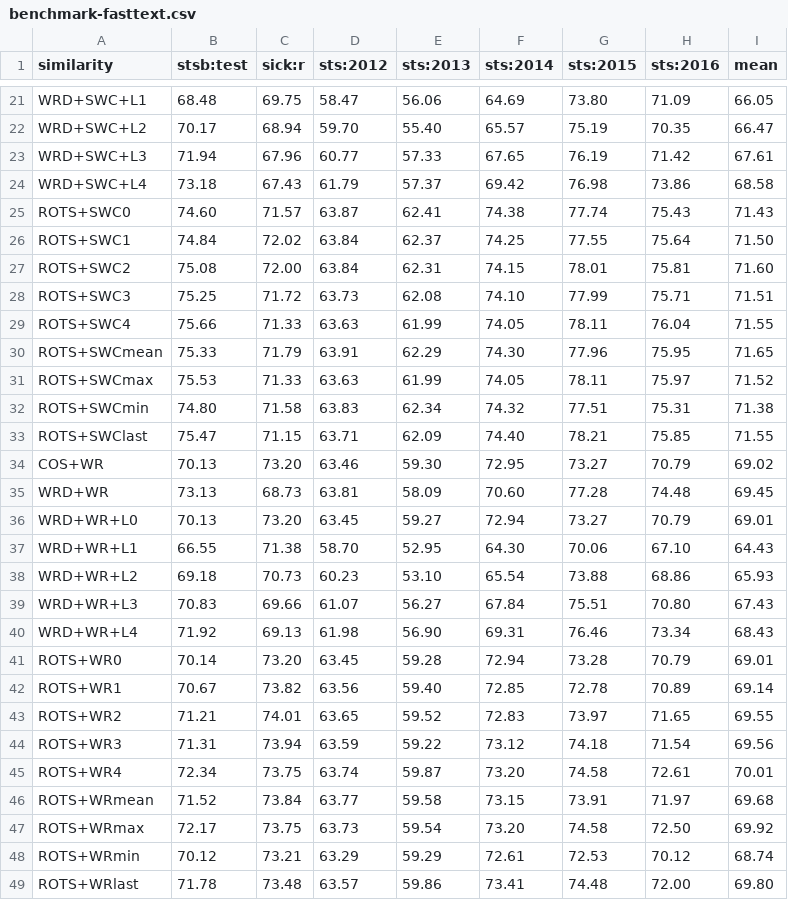
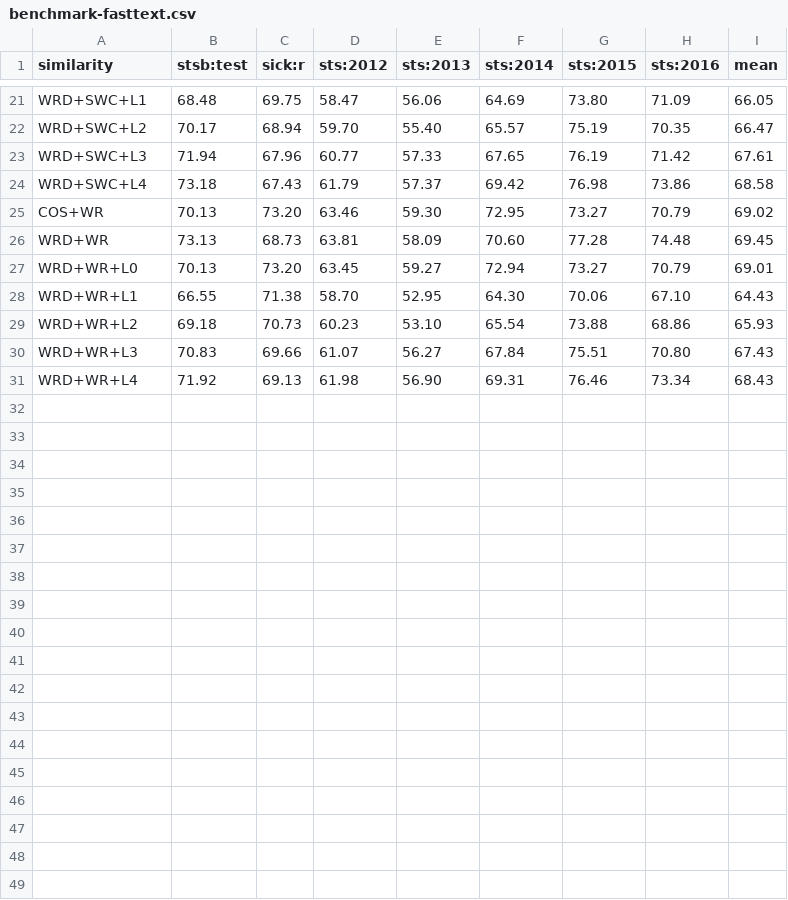
Before and after one commit to zihao-wang/rots, a CSV file: out/benchmark-fasttext.csv, drawn as a sheet; only a part is shown, gaps mark what is left out; the diff names each change by its address in the sheet, - before the commit and + after, or states it on an @@ line.

```diff
--- a/out/benchmark-fasttext.csv
+++ b/out/benchmark-fasttext.csv
-row 25: ROTS+SWC0 | 74.60 | 71.57 | 63.87 | 62.41 | 74.38 | 77.74 | 75.43 | 71.43
-row 26: ROTS+SWC1 | 74.84 | 72.02 | 63.84 | 62.37 | 74.25 | 77.55 | 75.64 | 71.50
-row 27: ROTS+SWC2 | 75.08 | 72.00 | 63.84 | 62.31 | 74.15 | 78.01 | 75.81 | 71.60
-row 28: ROTS+SWC3 | 75.25 | 71.72 | 63.73 | 62.08 | 74.10 | 77.99 | 75.71 | 71.51
-row 29: ROTS+SWC4 | 75.66 | 71.33 | 63.63 | 61.99 | 74.05 | 78.11 | 76.04 | 71.55
-row 30: ROTS+SWCmean | 75.33 | 71.79 | 63.91 | 62.29 | 74.30 | 77.96 | 75.95 | 71.65
-row 31: ROTS+SWCmax | 75.53 | 71.33 | 63.63 | 61.99 | 74.05 | 78.11 | 75.97 | 71.52
-row 32: ROTS+SWCmin | 74.80 | 71.58 | 63.83 | 62.34 | 74.32 | 77.51 | 75.31 | 71.38
-row 33: ROTS+SWClast | 75.47 | 71.15 | 63.71 | 62.09 | 74.40 | 78.21 | 75.85 | 71.55
-row 41: ROTS+WR0 | 70.14 | 73.20 | 63.45 | 59.28 | 72.94 | 73.28 | 70.79 | 69.01
-row 42: ROTS+WR1 | 70.67 | 73.82 | 63.56 | 59.40 | 72.85 | 72.78 | 70.89 | 69.14
-row 43: ROTS+WR2 | 71.21 | 74.01 | 63.65 | 59.52 | 72.83 | 73.97 | 71.65 | 69.55
-row 44: ROTS+WR3 | 71.31 | 73.94 | 63.59 | 59.22 | 73.12 | 74.18 | 71.54 | 69.56
-row 45: ROTS+WR4 | 72.34 | 73.75 | 63.74 | 59.87 | 73.20 | 74.58 | 72.61 | 70.01
-row 46: ROTS+WRmean | 71.52 | 73.84 | 63.77 | 59.58 | 73.15 | 73.91 | 71.97 | 69.68
-row 47: ROTS+WRmax | 72.17 | 73.75 | 63.73 | 59.54 | 73.20 | 74.58 | 72.50 | 69.92
-row 48: ROTS+WRmin | 70.12 | 73.21 | 63.29 | 59.29 | 72.61 | 72.53 | 70.12 | 68.74
-row 49: ROTS+WRlast | 71.78 | 73.48 | 63.57 | 59.86 | 73.41 | 74.48 | 72.00 | 69.80
```
Also changed, not shown: out/benchmark-paranmt.csv, out/full-list-fasttext.csv, 20 other files.
